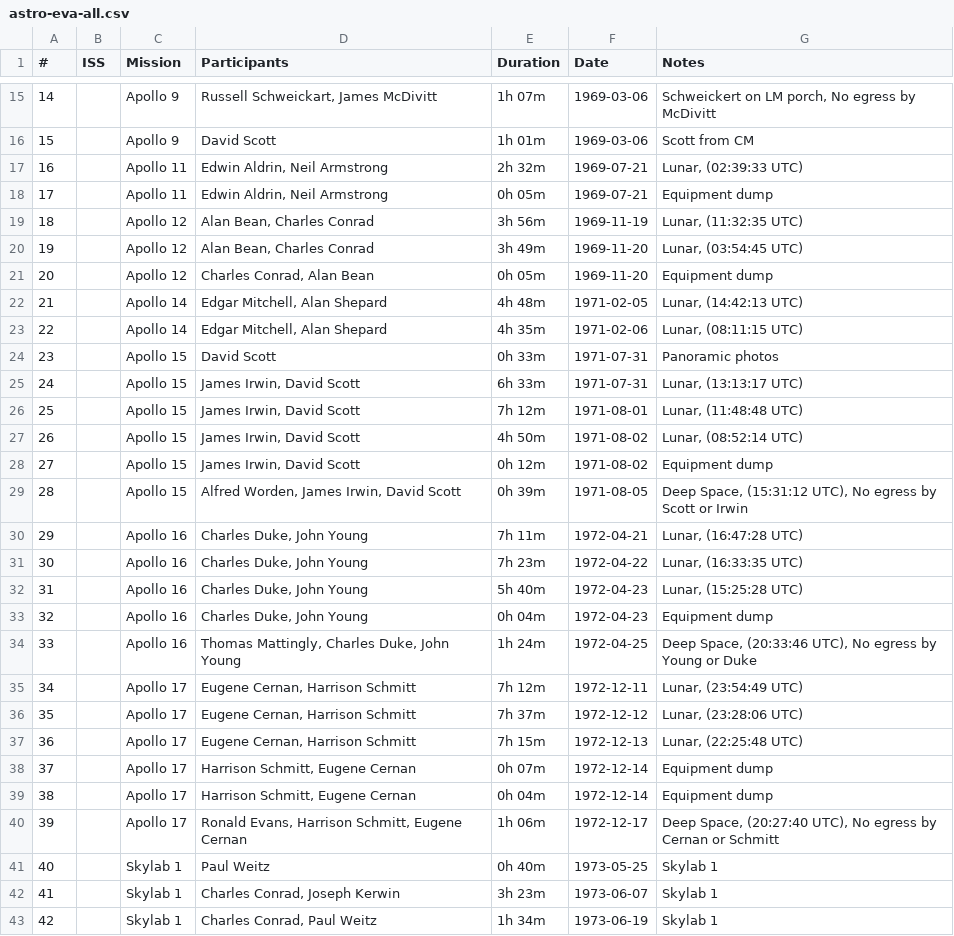
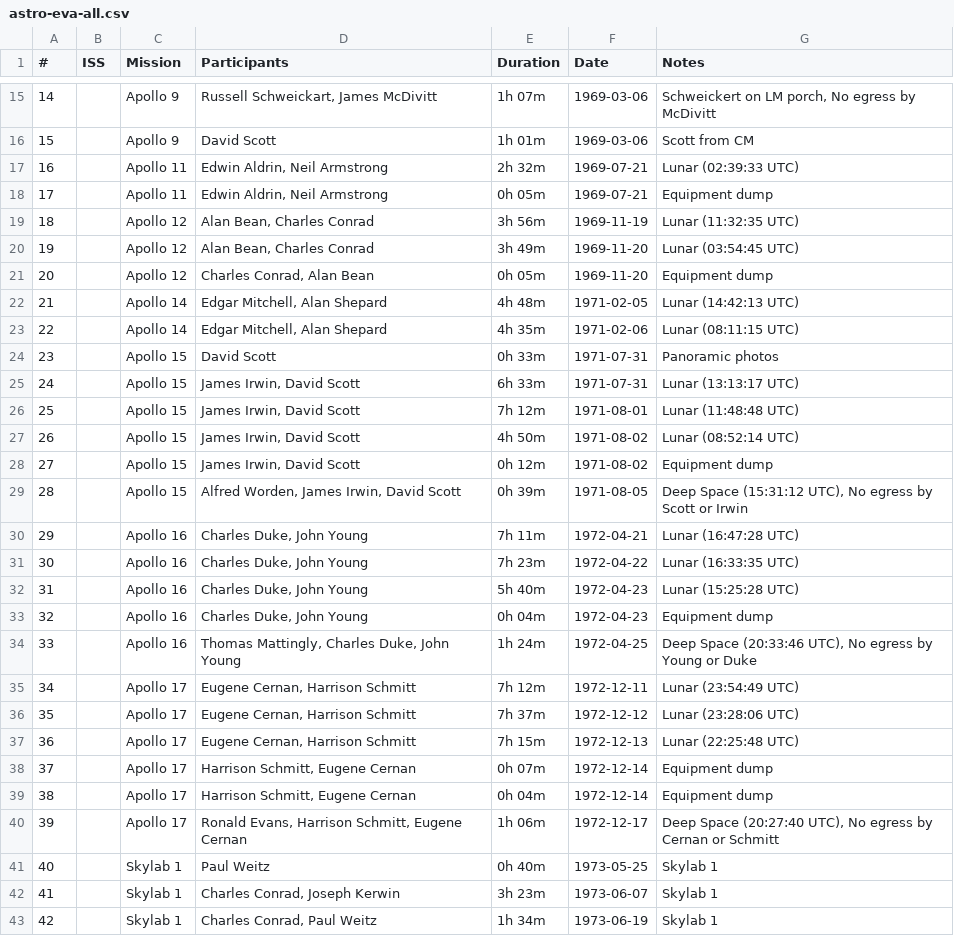
Before and after one commit to AstroMatt/book-python, a CSV file: _data/csv/astro-eva-all.csv, drawn as a sheet; only a part is shown, gaps mark what is left out.

```diff
--- a/_data/csv/astro-eva-all.csv
+++ b/_data/csv/astro-eva-all.csv
@@ -16,26 +16,26 @@
 "15", "", "Apollo 9", "David Scott", "1h 01m", "1969-03-06", "Scott from CM"
-"16", "", "Apollo 11", "Edwin Aldrin, Neil Armstrong", "2h 32m", "1969-07-21", "Lunar, (02:39:33 UTC)"
+"16", "", "Apollo 11", "Edwin Aldrin, Neil Armstrong", "2h 32m", "1969-07-21", "Lunar (02:39:33 UTC)"
 "17", "", "Apollo 11", "Edwin Aldrin, Neil Armstrong", "0h 05m", "1969-07-21", "Equipment dump"
-"18", "", "Apollo 12", "Alan Bean, Charles Conrad", "3h 56m", "1969-11-19", "Lunar, (11:32:35 UTC)"
-"19", "", "Apollo 12", "Alan Bean, Charles Conrad", "3h 49m", "1969-11-20", "Lunar, (03:54:45 UTC)"
+"18", "", "Apollo 12", "Alan Bean, Charles Conrad", "3h 56m", "1969-11-19", "Lunar (11:32:35 UTC)"
+"19", "", "Apollo 12", "Alan Bean, Charles Conrad", "3h 49m", "1969-11-20", "Lunar (03:54:45 UTC)"
 "20", "", "Apollo 12", "Charles Conrad, Alan Bean", "0h 05m", "1969-11-20", "Equipment dump"
-"21", "", "Apollo 14", "Edgar Mitchell, Alan Shepard", "4h 48m", "1971-02-05", "Lunar, (14:42:13 UTC)"
-"22", "", "Apollo 14", "Edgar Mitchell, Alan Shepard", "4h 35m", "1971-02-06", "Lunar, (08:11:15 UTC)"
+"21", "", "Apollo 14", "Edgar Mitchell, Alan Shepard", "4h 48m", "1971-02-05", "Lunar (14:42:13 UTC)"
+"22", "", "Apollo 14", "Edgar Mitchell, Alan Shepard", "4h 35m", "1971-02-06", "Lunar (08:11:15 UTC)"
 "23", "", "Apollo 15", "David Scott", "0h 33m", "1971-07-31", "Panoramic photos"
-"24", "", "Apollo 15", "James Irwin, David Scott", "6h 33m", "1971-07-31", "Lunar, (13:13:17 UTC)"
-"25", "", "Apollo 15", "James Irwin, David Scott", "7h 12m", "1971-08-01", "Lunar, (11:48:48 UTC)"
-"26", "", "Apollo 15", "James Irwin, David Scott", "4h 50m", "1971-08-02", "Lunar, (08:52:14 UTC)"
+"24", "", "Apollo 15", "James Irwin, David Scott", "6h 33m", "1971-07-31", "Lunar (13:13:17 UTC)"
+"25", "", "Apollo 15", "James Irwin, David Scott", "7h 12m", "1971-08-01", "Lunar (11:48:48 UTC)"
+"26", "", "Apollo 15", "James Irwin, David Scott", "4h 50m", "1971-08-02", "Lunar (08:52:14 UTC)"
 "27", "", "Apollo 15", "James Irwin, David Scott", "0h 12m", "1971-08-02", "Equipment dump"
-"28", "", "Apollo 15", "Alfred Worden, James Irwin, David Scott", "0h 39m", "1971-08-05", "Deep Space, (15:31:12 UTC), No egress by Scott or Irwin"
-"29", "", "Apollo 16", "Charles Duke, John Young", "7h 11m", "1972-04-21", "Lunar, (16:47:28 UTC)"
-"30", "", "Apollo 16", "Charles Duke, John Young", "7h 23m", "1972-04-22", "Lunar, (16:33:35 UTC)"
-"31", "", "Apollo 16", "Charles Duke, John Young", "5h 40m", "1972-04-23", "Lunar, (15:25:28 UTC)"
+"28", "", "Apollo 15", "Alfred Worden, James Irwin, David Scott", "0h 39m", "1971-08-05", "Deep Space (15:31:12 UTC), No egress by Scott or Irwin"
+"29", "", "Apollo 16", "Charles Duke, John Young", "7h 11m", "1972-04-21", "Lunar (16:47:28 UTC)"
+"30", "", "Apollo 16", "Charles Duke, John Young", "7h 23m", "1972-04-22", "Lunar (16:33:35 UTC)"
+"31", "", "Apollo 16", "Charles Duke, John Young", "5h 40m", "1972-04-23", "Lunar (15:25:28 UTC)"
 "32", "", "Apollo 16", "Charles Duke, John Young", "0h 04m", "1972-04-23", "Equipment dump"
-"33", "", "Apollo 16", "Thomas Mattingly, Charles Duke, John Young", "1h 24m", "1972-04-25", "Deep Space, (20:33:46 UTC), No egress by Young or Duke"
-"34", "", "Apollo 17", "Eugene Cernan, Harrison Schmitt", "7h 12m", "1972-12-11", "Lunar, (23:54:49 UTC)"
-"35", "", "Apollo 17", "Eugene Cernan, Harrison Schmitt", "7h 37m", "1972-12-12", "Lunar, (23:28:06 UTC)"
-"36", "", "Apollo 17", "Eugene Cernan, Harrison Schmitt", "7h 15m", "1972-12-13", "Lunar, (22:25:48 UTC)"
+"33", "", "Apollo 16", "Thomas Mattingly, Charles Duke, John Young", "1h 24m", "1972-04-25", "Deep Space (20:33:46 UTC), No egress by Young or Duke"
+"34", "", "Apollo 17", "Eugene Cernan, Harrison Schmitt", "7h 12m", "1972-12-11", "Lunar (23:54:49 UTC)"
+"35", "", "Apollo 17", "Eugene Cernan, Harrison Schmitt", "7h 37m", "1972-12-12", "Lunar (23:28:06 UTC)"
+"36", "", "Apollo 17", "Eugene Cernan, Harrison Schmitt", "7h 15m", "1972-12-13", "Lunar (22:25:48 UTC)"
 "37", "", "Apollo 17", "Harrison Schmitt, Eugene Cernan", "0h 07m", "1972-12-14", "Equipment dump"
 "38", "", "Apollo 17", "Harrison Schmitt, Eugene Cernan", "0h 04m", "1972-12-14", "Equipment dump"
-"39", "", "Apollo 17", "Ronald Evans, Harrison Schmitt, Eugene Cernan", "1h 06m", "1972-12-17", "Deep Space, (20:27:40 UTC), No egress by Cernan or Schmitt"
+"39", "", "Apollo 17", "Ronald Evans, Harrison Schmitt, Eugene Cernan", "1h 06m", "1972-12-17", "Deep Space (20:27:40 UTC), No egress by Cernan or Schmitt"
 "40", "", "Skylab 1", "Paul Weitz", "0h 40m", "1973-05-25", "Skylab 1"
```
